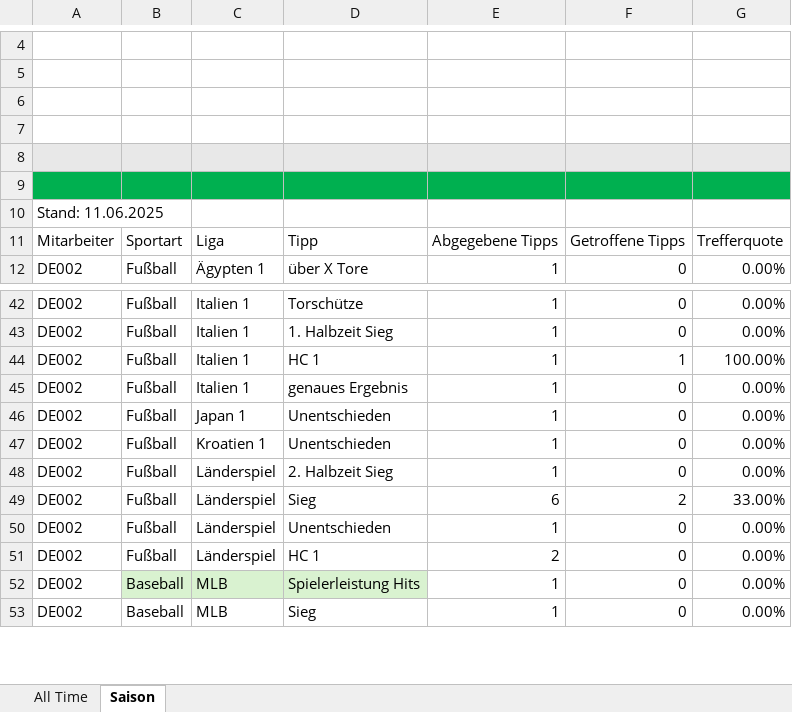
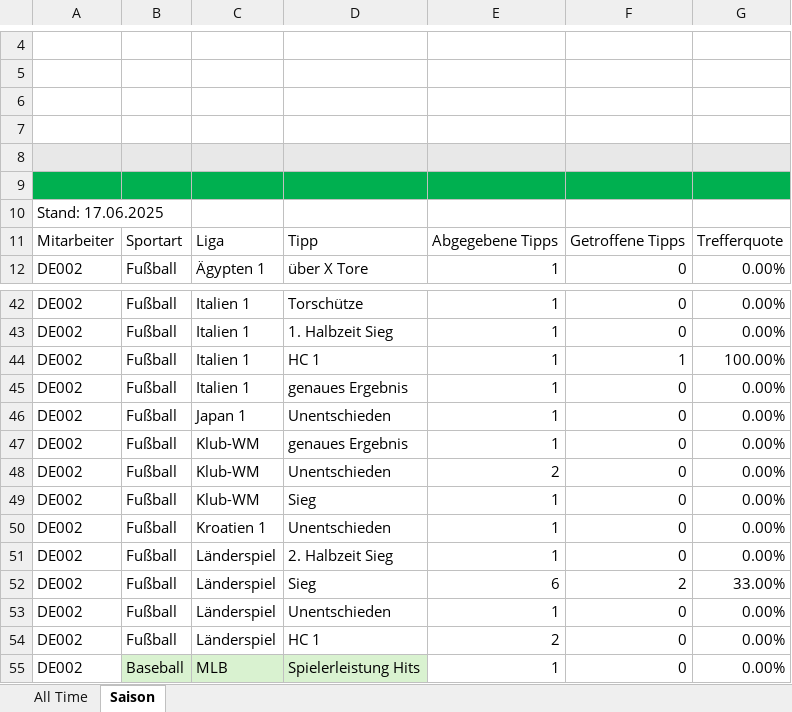
Before and after one commit to GreenRocketOfficial/green.rocket.com, an Excel workbook: DE002.xlsm, sheet Saison, drawn as a sheet; only a part is shown, gaps mark what is left out; the shorter side is filled out with more unchanged rows; values as stored, in another font and other column widths than the file's, no borders; charts and pictures and table styles not drawn; the diff names each change by its address in the sheet, - before the commit and + after, or states it on an @@ line.

```diff
--- a/DE002.xlsm (sheet Saison)
+++ b/DE002.xlsm (sheet Saison)
-A10: Stand: 11.06.2025
+A10: Stand: 17.06.2025
+row 47: DE002 | Fußball | Klub-WM | genaues Ergebnis | 1 | 0 | 0.00%
+row 48: DE002 | Fußball | Klub-WM | Unentschieden | 2 | 0 | 0.00%
+row 49: DE002 | Fußball | Klub-WM | Sieg | 1 | 0 | 0.00%
```
Also changed, not shown: sheet All Time, DE005.xlsm, DE007.xlsm, 12 other files.
